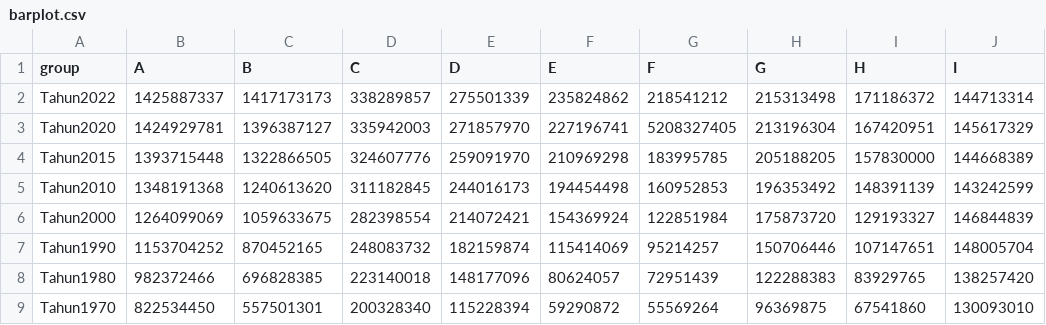
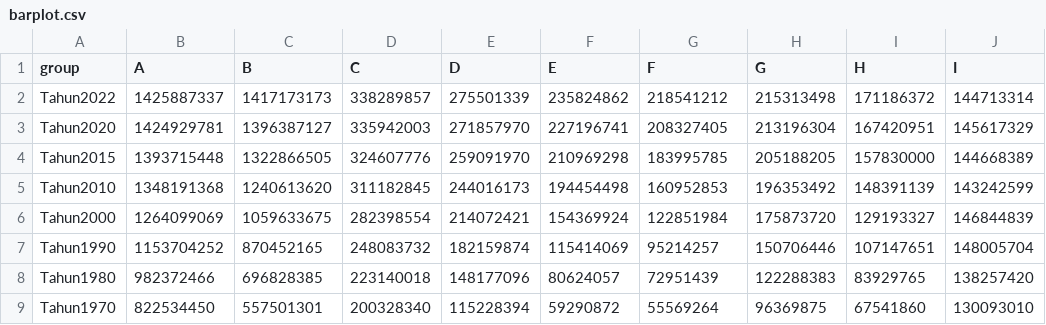
Before and after one commit to niswahnasyithah/Merise, a CSV file: barplot.csv, drawn as a sheet; only a part is shown; the diff names each change by its address in the sheet, - before the commit and + after, or states it on an @@ line.

Commit message:
Update barplot.csv

```diff
--- a/barplot.csv
+++ b/barplot.csv
-G3 (F): 5208327405
+G3 (F): 208327405
```
